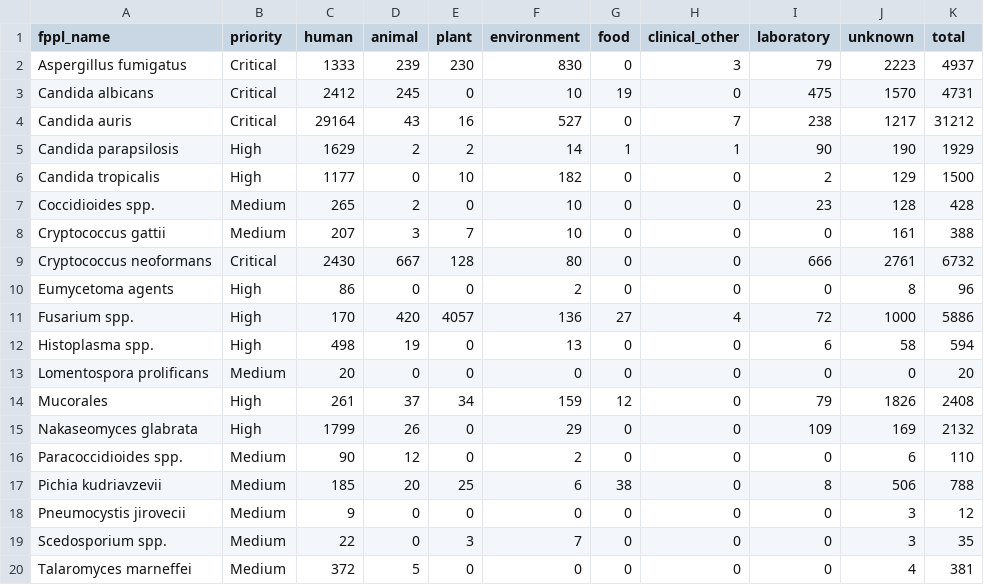
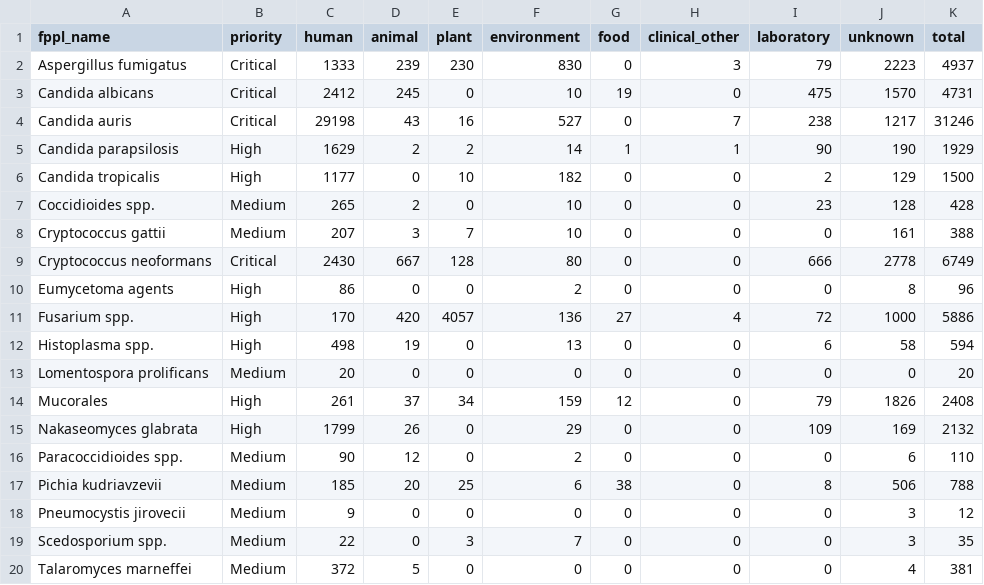
Before and after one commit to happykhan/fungiwatch, a CSV file: build/host_categories.csv, drawn as a sheet.

Commit message:
chore: daily data update 2026-07-18 —  9 files changed, 2653 insertions(+), 52 deletions(-)

```diff
--- a/build/host_categories.csv
+++ b/build/host_categories.csv
@@ -3,3 +3,3 @@ Aspergillus fumigatus,Critical,1333,239,230,830,0,3,79,2223,4937
 Candida albicans,Critical,2412,245,0,10,19,0,475,1570,4731
-Candida auris,Critical,29164,43,16,527,0,7,238,1217,31212
+Candida auris,Critical,29198,43,16,527,0,7,238,1217,31246
 Candida parapsilosis,High,1629,2,2,14,1,1,90,190,1929
@@ -8,3 +8,3 @@ Coccidioides spp.,Medium,265,2,0,10,0,0,23,128,428
 Cryptococcus gattii,Medium,207,3,7,10,0,0,0,161,388
-Cryptococcus neoformans,Critical,2430,667,128,80,0,0,666,2761,6732
+Cryptococcus neoformans,Critical,2430,667,128,80,0,0,666,2778,6749
 Eumycetoma agents,High,86,0,0,2,0,0,0,8,96
```
Also changed, not shown: build/submitter_categories.csv, build/submitters.csv, 6 other files.
